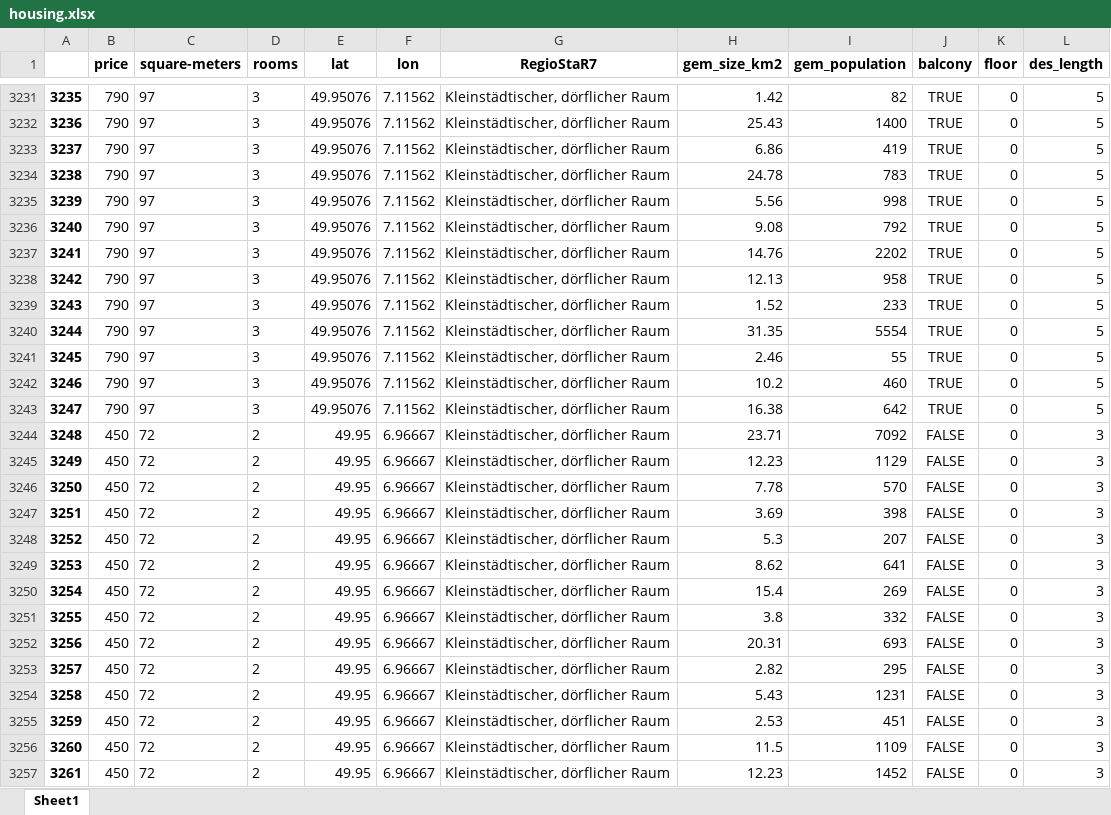
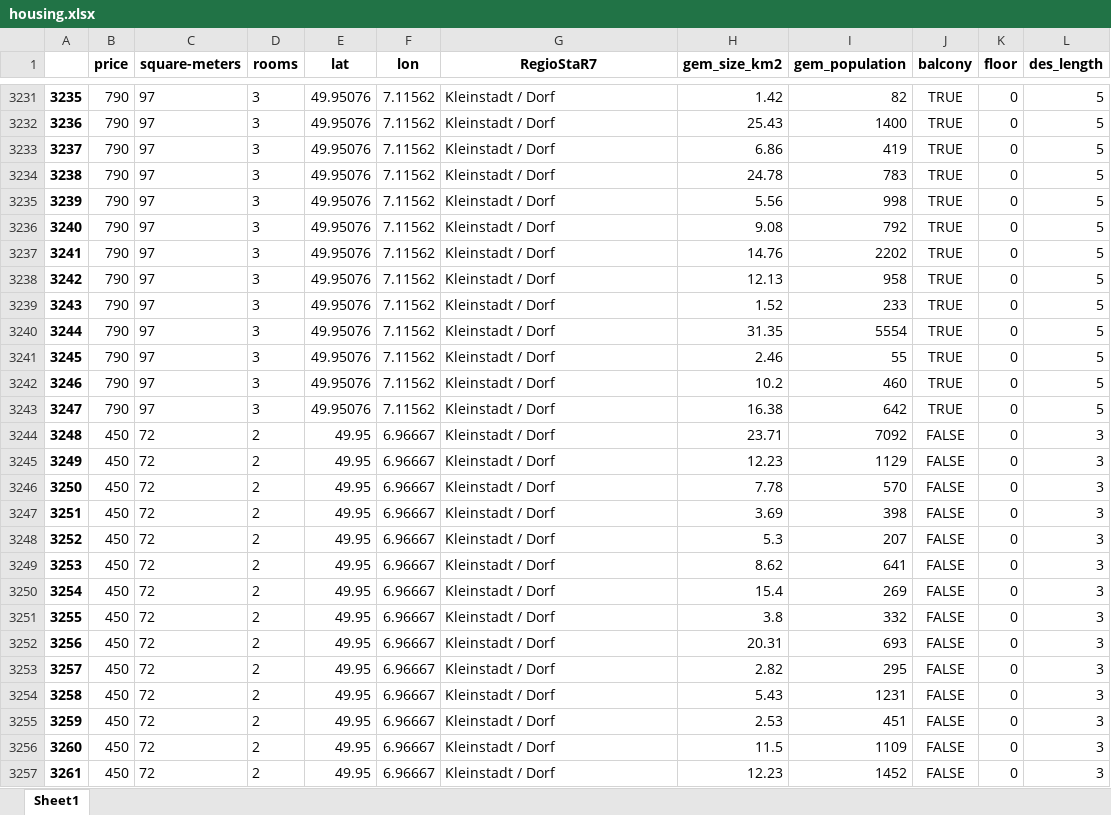
Before and after one commit to LeIx1999/AP_House_Prices, an Excel workbook: data/housing.xlsx, sheet Sheet1, drawn as a sheet; only a part is shown, gaps mark what is left out; values as stored, in another font and other column widths than the file's, no borders; the diff covers the shown part only; the diff names each change by its address in the sheet, - before the commit and + after, or states it on an @@ line.

```diff
--- a/data/housing.xlsx (sheet Sheet1)
+++ b/data/housing.xlsx (sheet Sheet1)
-G3231:G3257 (RegioStaR7): Kleinstädtischer, dörflicher Raum
+G3231:G3257 (RegioStaR7): Kleinstadt / Dorf
```
Also changed, not shown: 1541 edited cells elsewhere in this sheet, data/housing_data_prepped.xlsx, 4 other files.
